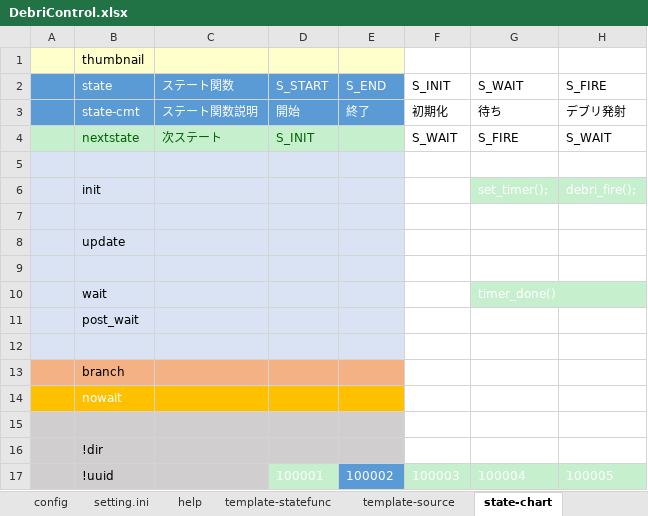
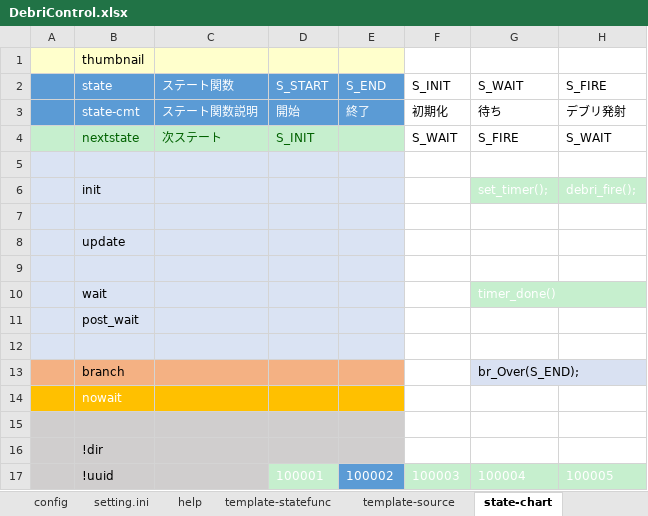
Before and after one commit to NNNIC/EscapeFromMars, an Excel workbook: m1/UnityProject/Assets/Scene/9000_Test/doc/DebriControl.xlsx, sheet state-chart, drawn as a sheet; values as stored, in another font and other column widths than the file's, no borders; the diff names each change by its address in the sheet, - before the commit and + after, or states it on an @@ line.

Commit message:
Game over 追加

```diff
--- a/m1/UnityProject/Assets/Scene/9000_Test/doc/DebriControl.xlsx (sheet state-chart)
+++ b/m1/UnityProject/Assets/Scene/9000_Test/doc/DebriControl.xlsx (sheet state-chart)
-G13 (S_WAIT): (empty)
+G13 (S_WAIT): br_Over(S_END);
-G13 fill: none
+G13 fill: #D9E1F2
```
Also changed, not shown: sheet config, m1/UnityProject/Assets/Scene/9000_Test/doc/MainControl.xlsx, 29 other files.
